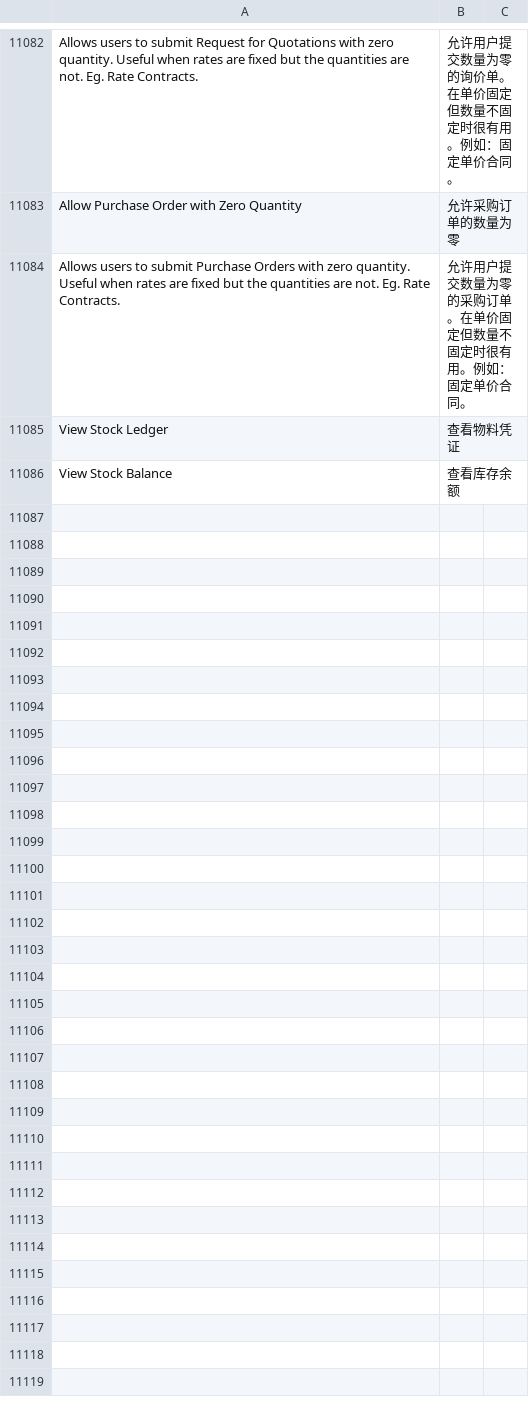
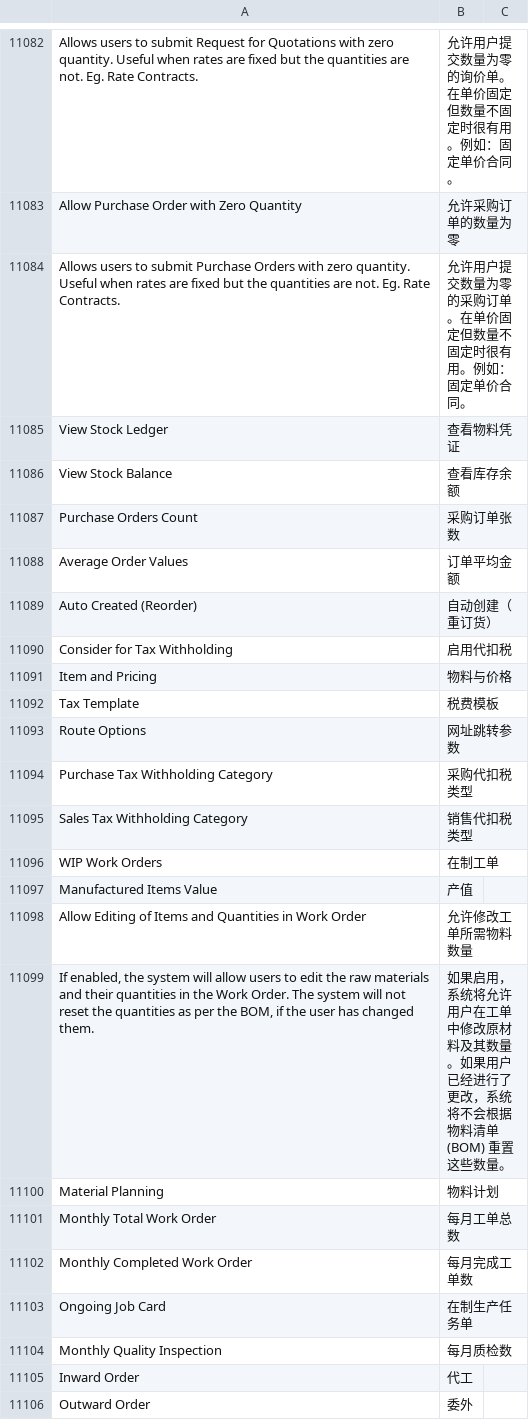
Before and after one commit to zelin-tech/erpnext_china, a CSV file: erpnext_china/translations/zh.csv, drawn as a sheet; only a part is shown, gaps mark what is left out; the diff covers the shown part only; the diff names each change by its address in the sheet, - before the commit and + after, or states it on an @@ line.

Commit message:
add missing translation for v16

```diff
--- a/erpnext_china/translations/zh.csv
+++ b/erpnext_china/translations/zh.csv
+row 11087: Purchase Orders Count | 采购订单张数
+row 11088: Average Order Values | 订单平均金额
+row 11089: Auto Created (Reorder) | 自动创建（重订货）
+row 11090: Consider for Tax Withholding | 启用代扣税
+row 11091: Item and Pricing | 物料与价格
+row 11092: Tax Template | 税费模板
+row 11093: Route Options | 网址跳转参数
+row 11094: Purchase Tax Withholding Category | 采购代扣税类型
+row 11095: Sales Tax Withholding Category | 销售代扣税类型
+row 11096: WIP Work Orders | 在制工单
+row 11097: Manufactured Items Value | 产值
+row 11098: Allow Editing of Items and Quantities in Work Order | 允许修改工单所需物料数量
+row 11099: If enabled, the system will allow users to edit the raw materials and their quantities in the Work Order. The system will not reset the quantities as per the BOM, if the user has changed them. | 如果启用，系统将允许用户在工单中修改原材料及其数量。如果用户已经进行了更改，系统将不会根据物料清单 (BOM) 重置这些数量。
+row 11100: Material Planning | 物料计划
+row 11101: Monthly Total Work Order | 每月工单总数
+row 11102: Monthly Completed Work Order | 每月完成工单数
+row 11103: Ongoing Job Card | 在制生产任务单
+row 11104: Monthly Quality Inspection | 每月质检数
+row 11105: Inward Order | 代工
+row 11106: Outward Order | 委外
```
Also changed, not shown: 34 added rows elsewhere in this file.
